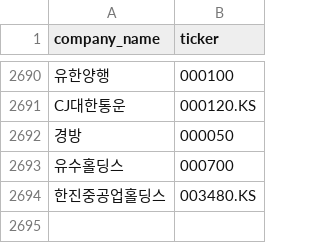
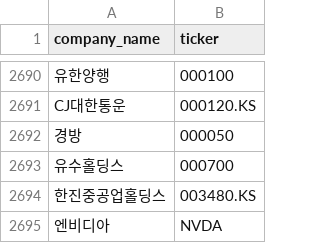
Before and after one commit to Bonitabueno/Finance_Infomation_Management, a CSV file: Stock_ticker_SouthKorea.csv, drawn as a sheet; only a part is shown, gaps mark what is left out.

Commit message:
Update Stock_ticker_SouthKorea.csv

```diff
--- a/Stock_ticker_SouthKorea.csv
+++ b/Stock_ticker_SouthKorea.csv
@@ -2694 +2694,2 @@ CJ대한통운,000120.KS
 한진중공업홀딩스,003480.KS
+엔비디아,NVDA
```
